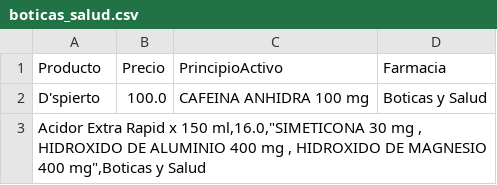
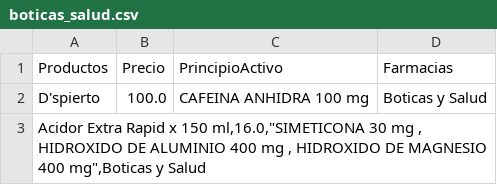
Before and after one commit to maci0000/Pastillitas, a CSV file: raw_data/boticas_salud.csv, drawn as a sheet; only a part is shown.

```diff
--- a/raw_data/boticas_salud.csv
+++ b/raw_data/boticas_salud.csv
@@ -1,2 +1,2 @@
-Producto,Precio,PrincipioActivo,Farmacia
+Productos,Precio,PrincipioActivo,Farmacias
 D'spierto,100.0,CAFEINA ANHIDRA 100 mg,Boticas y Salud
```
Also changed, not shown: raw_data/hogar_salud.csv, 3 other files.
